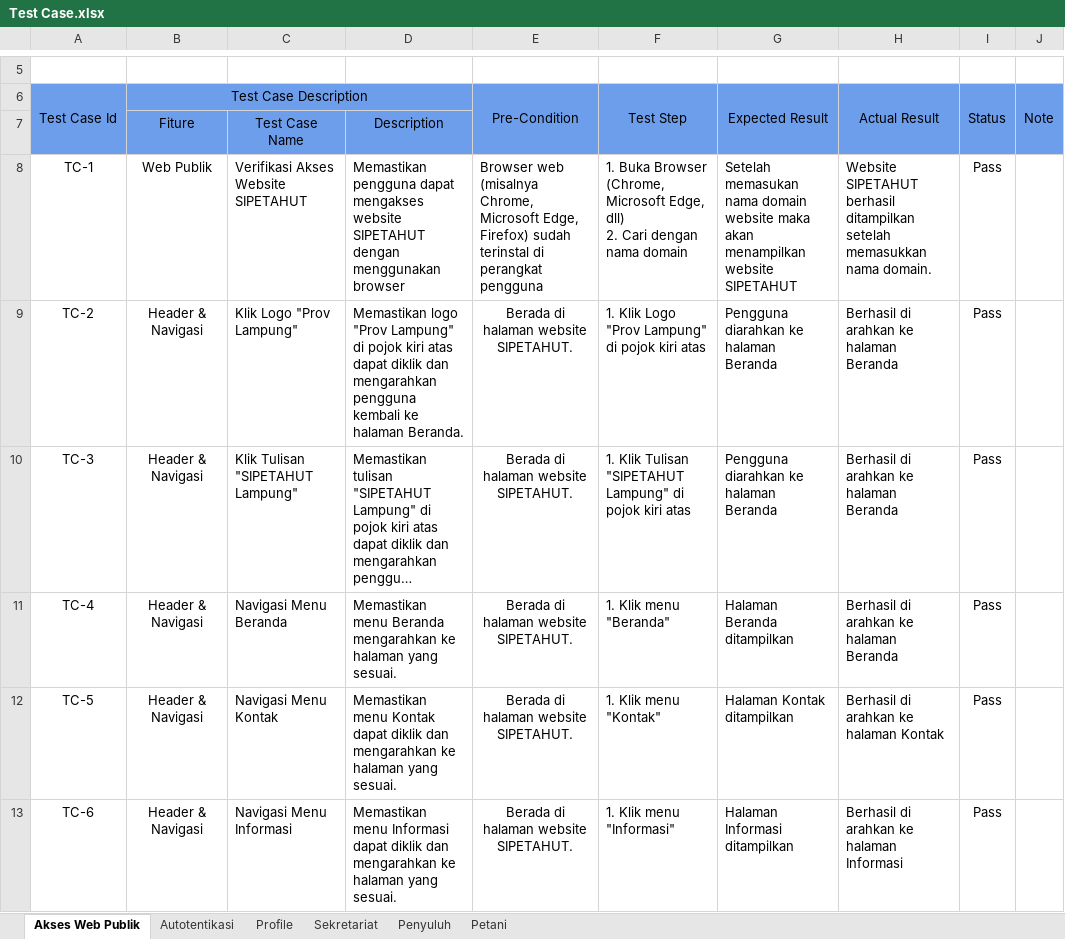
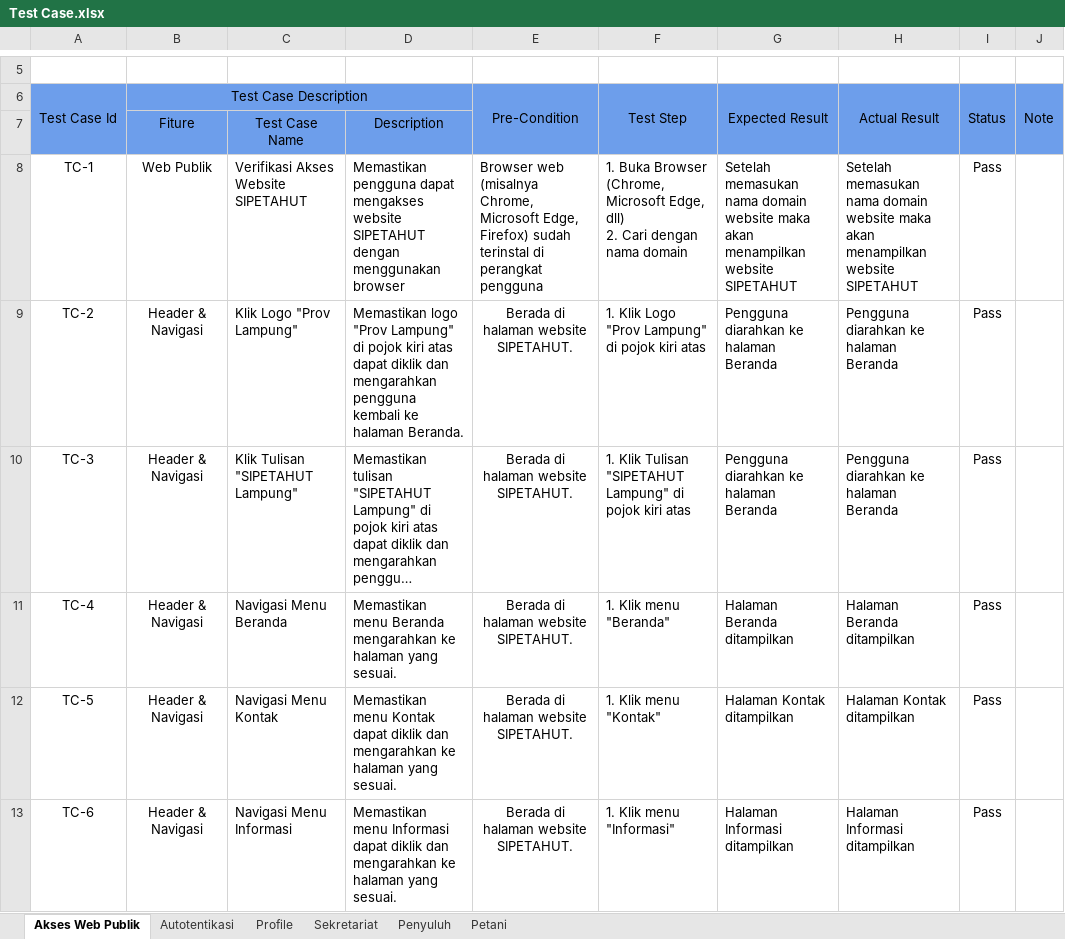
Before and after one commit to Arnora334/QA-Documentation-SIPETAHUT, an Excel workbook: Test Case/Test Case.xlsx, sheet Akses Web Publik, drawn as a sheet; only a part is shown, gaps mark what is left out; long unchanged cells end in …; values as stored, in another font and other column widths than the file's, no borders; conditional formats not drawn; the diff covers the shown part only; the diff names each change by its address in the sheet, - before the commit and + after, or states it on an @@ line.

```diff
--- a/Test Case/Test Case.xlsx (sheet Akses Web Publik)
+++ b/Test Case/Test Case.xlsx (sheet Akses Web Publik)
-H8: Website SIPETAHUT berhasil ditampilkan setelah memasukkan nama domain.
+H8: Setelah memasukan nama domain website maka akan menampilkan website SIPETAHUT
-H9:H10: Berhasil di arahkan ke halaman Beranda
+H9:H10: Pengguna diarahkan ke halaman Beranda
-H11: Berhasil di arahkan ke halaman Beranda
+H11: Halaman Beranda ditampilkan
-H12: Berhasil di arahkan ke halaman Kontak
+H12: Halaman Kontak ditampilkan
-H13: Berhasil di arahkan ke halaman Informasi
+H13: Halaman Informasi ditampilkan
```
Also changed, not shown: 35 edited cells elsewhere in this sheet, sheet Sekretariat, sheet Penyuluh, sheet Petani, sheet Autotentikasi, sheet Profile.
